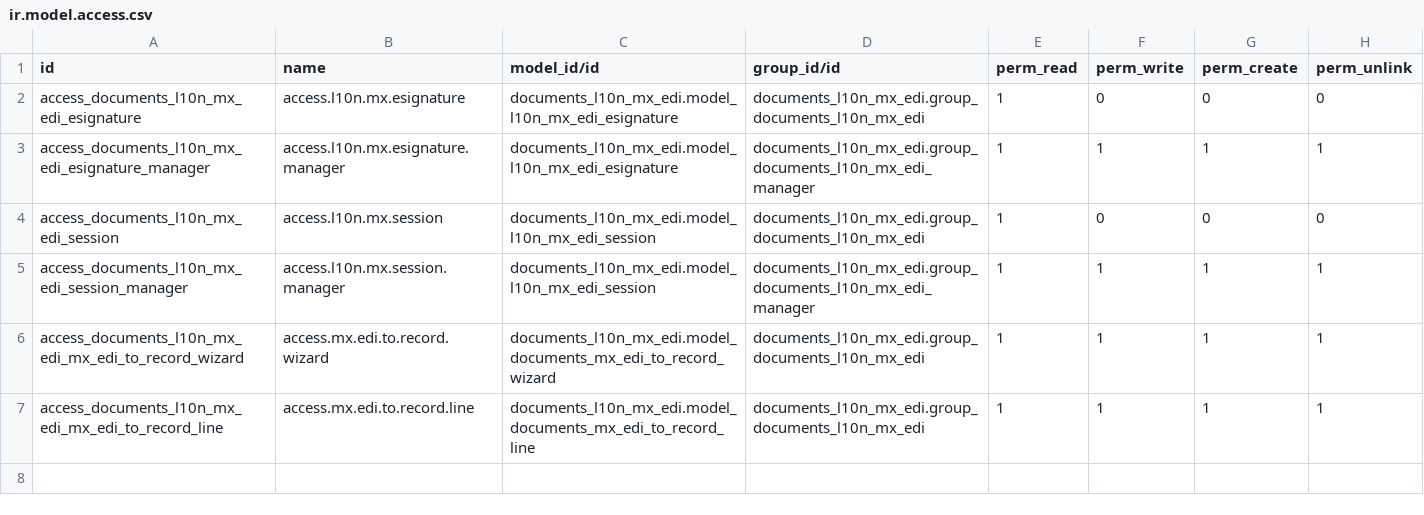
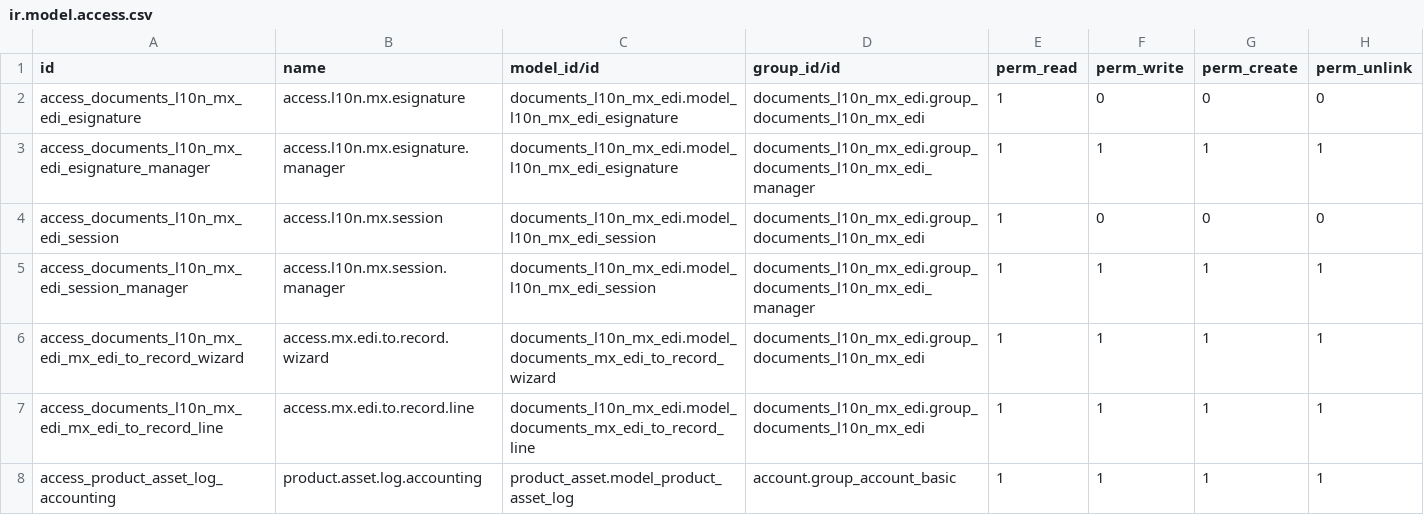
Before and after one commit to robertoCabreraAgro/addons_custom, a CSV file: documents_l10n_mx_edi/security/ir.model.access.csv, drawn as a sheet; the diff names each change by its address in the sheet, - before the commit and + after, or states it on an @@ line.

Commit message:
[IMP] documents_l10n_mx_edi: add security group for accounting

```diff
--- a/documents_l10n_mx_edi/security/ir.model.access.csv
+++ b/documents_l10n_mx_edi/security/ir.model.access.csv
+row 8: access_product_asset_log_accounting | product.asset.log.accounting | product_asset.model_product_asset_log | account.group_account_basic | 1 | 1 | 1 | 1
```
